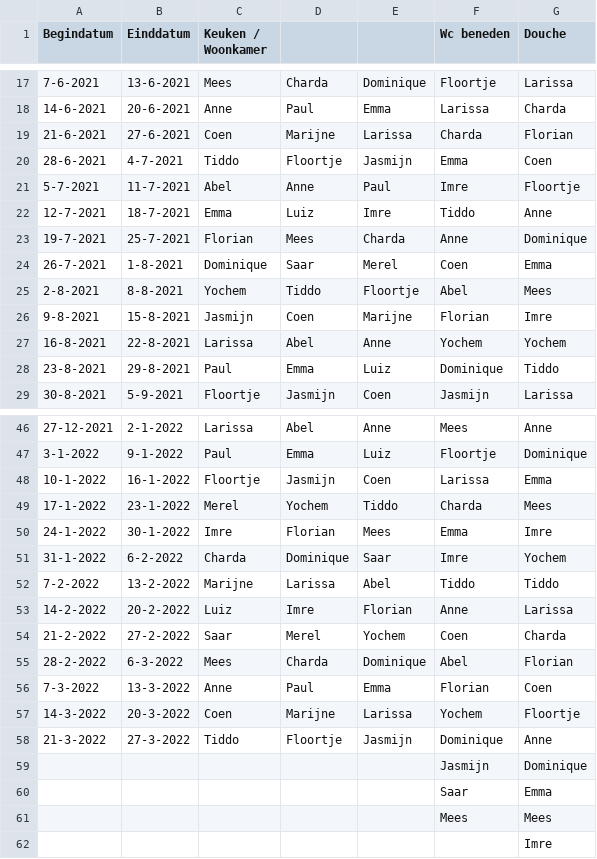
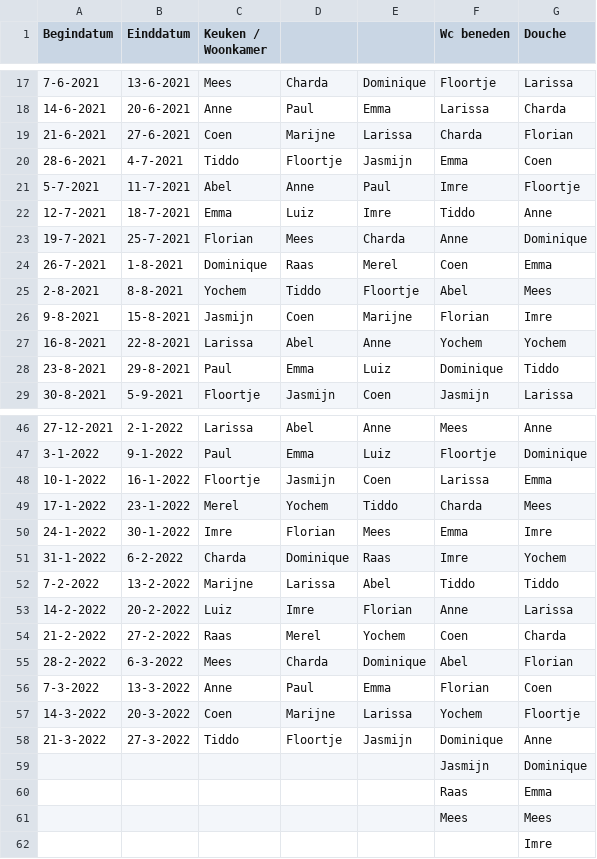
Before and after one commit to yochem/weektaak, a CSV file: data.csv, drawn as a sheet; only a part is shown, gaps mark what is left out; the diff covers the shown part only.

```diff
--- a/data.csv
+++ b/data.csv
@@ -23,3 +23,3 @@ Begindatum,Einddatum,Keuken / Woonkamer,,,Wc beneden,Douche
 19-7-2021,25-7-2021,Florian,Mees,Charda,Anne,Dominique
-26-7-2021,1-8-2021,Dominique,Saar,Merel,Coen,Emma
+26-7-2021,1-8-2021,Dominique,Raas,Merel,Coen,Emma
 2-8-2021,8-8-2021,Yochem,Tiddo,Floortje,Abel,Mees
@@ -50,6 +50,6 @@ Begindatum,Einddatum,Keuken / Woonkamer,,,Wc beneden,Douche
 24-1-2022,30-1-2022,Imre,Florian,Mees,Emma,Imre
-31-1-2022,6-2-2022,Charda,Dominique,Saar,Imre,Yochem
+31-1-2022,6-2-2022,Charda,Dominique,Raas,Imre,Yochem
 7-2-2022,13-2-2022,Marijne,Larissa,Abel,Tiddo,Tiddo
 14-2-2022,20-2-2022,Luiz,Imre,Florian,Anne,Larissa
-21-2-2022,27-2-2022,Saar,Merel,Yochem,Coen,Charda
+21-2-2022,27-2-2022,Raas,Merel,Yochem,Coen,Charda
 28-2-2022,6-3-2022,Mees,Charda,Dominique,Abel,Florian
@@ -59,3 +59,3 @@ Begindatum,Einddatum,Keuken / Woonkamer,,,Wc beneden,Douche
 ,,,,,Jasmijn,Dominique
-,,,,,Saar,Emma
+,,,,,Raas,Emma
 ,,,,,Mees,Mees
```
Also changed, not shown: 10 edited cells elsewhere in this file.
